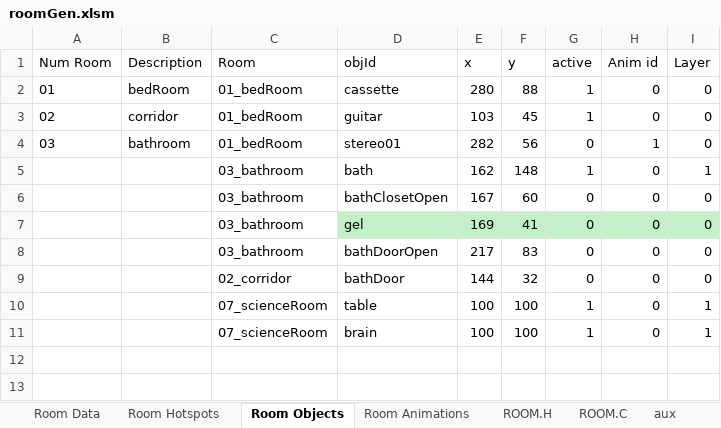
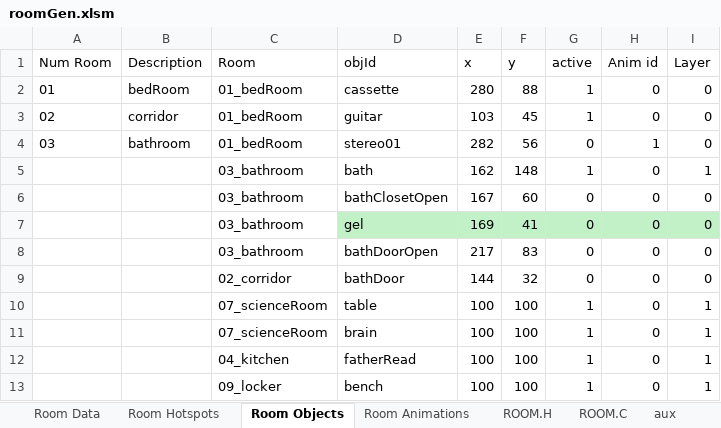
Before and after one commit to warrior-rockk/out-of-cash, an Excel workbook: tools/roomGen.xlsm, sheet Room Objects, drawn as a sheet; values as stored, in another font and other column widths than the file's, no borders; table styles not drawn; the diff names each change by its address in the sheet, - before the commit and + after, or states it on an @@ line.

Commit message:
added room objects

```diff
--- a/tools/roomGen.xlsm (sheet Room Objects)
+++ b/tools/roomGen.xlsm (sheet Room Objects)
+row 12:  |  | 04_kitchen | fatherRead | 100 | 100 | 1 | 0 | 1
+row 13:  |  | 09_locker | bench | 100 | 100 | 1 | 0 | 1
```
Also changed, not shown: sheet ROOM.C, sheet ROOM.H, sheet Room Data, 16 other files.
